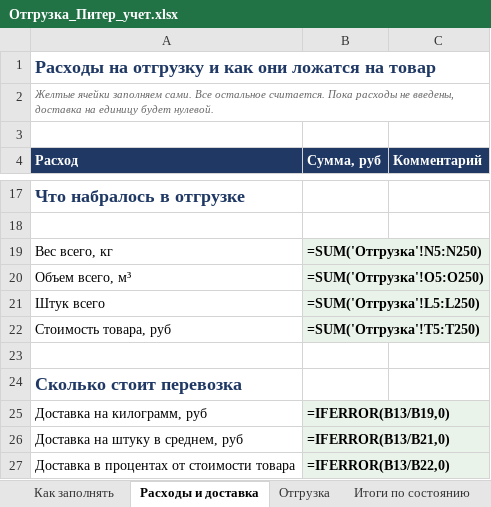
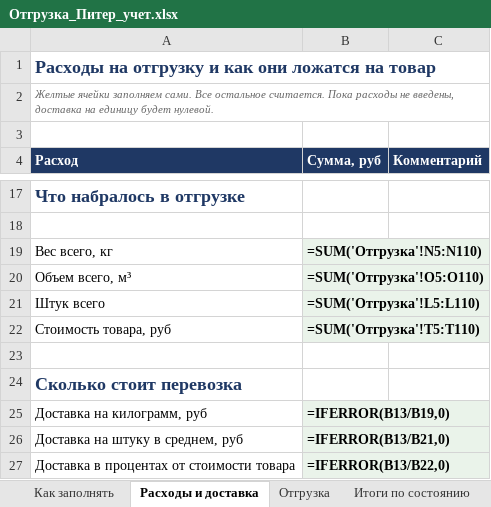
Before and after one commit to User26-2026/K-beauty-New, an Excel workbook: outputs/marine_equipment/Отгрузка_Питер_учет.xlsx, sheet Расходы и доставка, drawn as a sheet; only a part is shown, gaps mark what is left out; values as stored, in another font and other column widths than the file's, no borders; formulas without a stored value are shown as written; the diff names each change by its address in the sheet, - before the commit and + after, or states it on an @@ line.

```diff
--- a/outputs/marine_equipment/Отгрузка_Питер_учет.xlsx (sheet Расходы и доставка)
+++ b/outputs/marine_equipment/Отгрузка_Питер_учет.xlsx (sheet Расходы и доставка)
-B19 (Сумма, руб): =SUM('Отгрузка'!N5:N250)
+B19 (Сумма, руб): =SUM('Отгрузка'!N5:N110)
-B20 (Сумма, руб): =SUM('Отгрузка'!O5:O250)
+B20 (Сумма, руб): =SUM('Отгрузка'!O5:O110)
-B21 (Сумма, руб): =SUM('Отгрузка'!L5:L250)
+B21 (Сумма, руб): =SUM('Отгрузка'!L5:L110)
-B22 (Сумма, руб): =SUM('Отгрузка'!T5:T250)
+B22 (Сумма, руб): =SUM('Отгрузка'!T5:T110)
```
Also changed, not shown: sheet Отгрузка, sheet Итоги по состоянию, outputs/marine_equipment/Отгрузка_Питер.xlsx, 3 other files.
